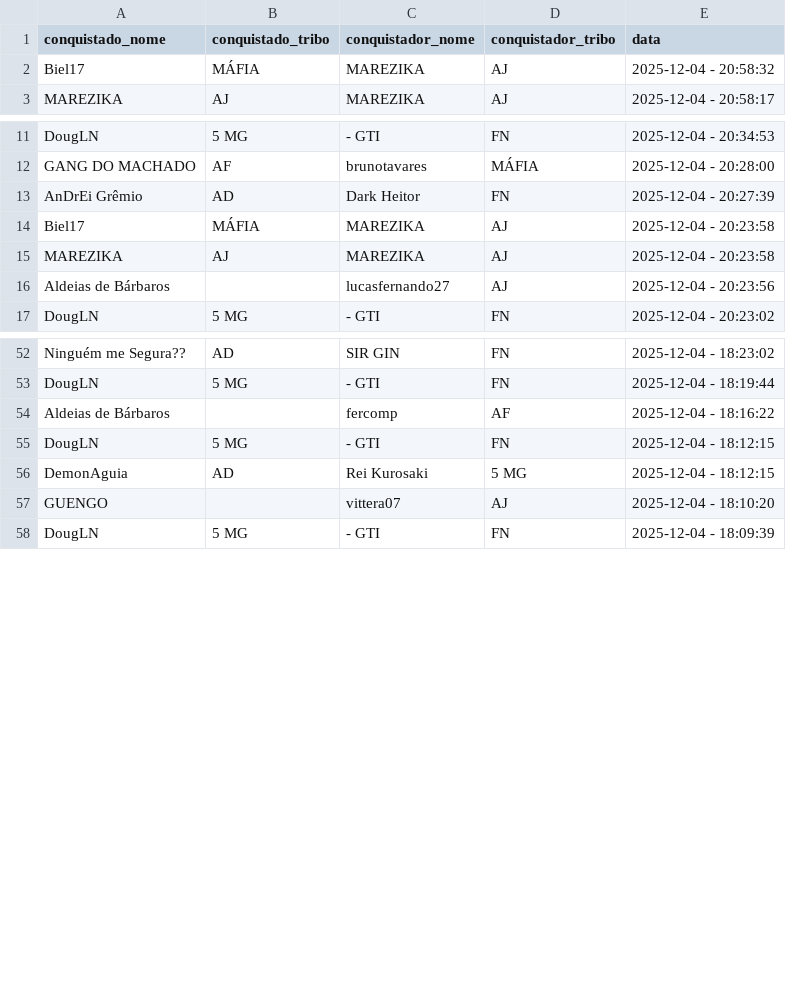
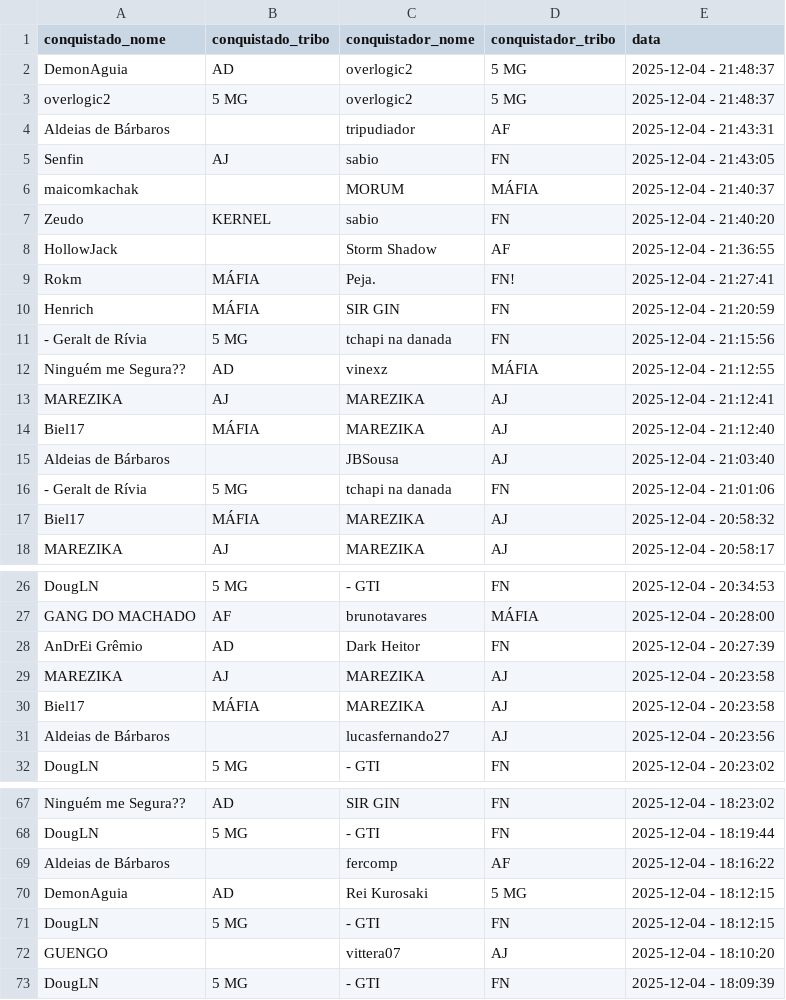
Before and after one commit to pedrodnsilveira/dashboardTW, a CSV file: ennoblements.csv, drawn as a sheet; only a part is shown, gaps mark what is left out; the diff covers the shown part only.

Commit message:
General commit

```diff
--- a/ennoblements.csv
+++ b/ennoblements.csv
@@ -1,2 +1,17 @@
 conquistado_nome;conquistado_tribo;conquistador_nome;conquistador_tribo;data
+DemonAguia;AD;overlogic2;5 MG;2025-12-04 - 21:48:37
+overlogic2;5 MG;overlogic2;5 MG;2025-12-04 - 21:48:37
+Aldeias de Bárbaros;;tripudiador;AF;2025-12-04 - 21:43:31
+Senfin;AJ;sabio;FN;2025-12-04 - 21:43:05
+maicomkachak;;MORUM;MÁFIA;2025-12-04 - 21:40:37
+Zeudo;KERNEL;sabio;FN;2025-12-04 - 21:40:20
+HollowJack;;Storm Shadow;AF;2025-12-04 - 21:36:55
+Rokm;MÁFIA;Peja.;FN!;2025-12-04 - 21:27:41
+Henrich;MÁFIA;SIR GIN;FN;2025-12-04 - 21:20:59
+- Geralt de Rívia;5 MG;tchapi na danada;FN;2025-12-04 - 21:15:56
+Ninguém me Segura??;AD;vinexz;MÁFIA;2025-12-04 - 21:12:55
+MAREZIKA;AJ;MAREZIKA;AJ;2025-12-04 - 21:12:41
+Biel17;MÁFIA;MAREZIKA;AJ;2025-12-04 - 21:12:40
+Aldeias de Bárbaros;;JBSousa;AJ;2025-12-04 - 21:03:40
+- Geralt de Rívia;5 MG;tchapi na danada;FN;2025-12-04 - 21:01:06
 Biel17;MÁFIA;MAREZIKA;AJ;2025-12-04 - 20:58:32
@@ -13,4 +28,4 @@ GANG DO MACHADO;AF;brunotavares;MÁFIA;2025-12-04 - 20:28:00
 AnDrEi Grêmio;AD;Dark Heitor;FN;2025-12-04 - 20:27:39
+MAREZIKA;AJ;MAREZIKA;AJ;2025-12-04 - 20:23:58
 Biel17;MÁFIA;MAREZIKA;AJ;2025-12-04 - 20:23:58
-MAREZIKA;AJ;MAREZIKA;AJ;2025-12-04 - 20:23:58
 Aldeias de Bárbaros;;lucasfernando27;AJ;2025-12-04 - 20:23:56
@@ -54,4 +69,4 @@ DougLN;5 MG;- GTI;FN;2025-12-04 - 18:19:44
 Aldeias de Bárbaros;;fercomp;AF;2025-12-04 - 18:16:22
+DemonAguia;AD;Rei Kurosaki;5 MG;2025-12-04 - 18:12:15
 DougLN;5 MG;- GTI;FN;2025-12-04 - 18:12:15
-DemonAguia;AD;Rei Kurosaki;5 MG;2025-12-04 - 18:12:15
 GUENGO;;vittera07;AJ;2025-12-04 - 18:10:20
```
Also changed, not shown: 15 removed rows and 4 moved rows elsewhere in this file.
